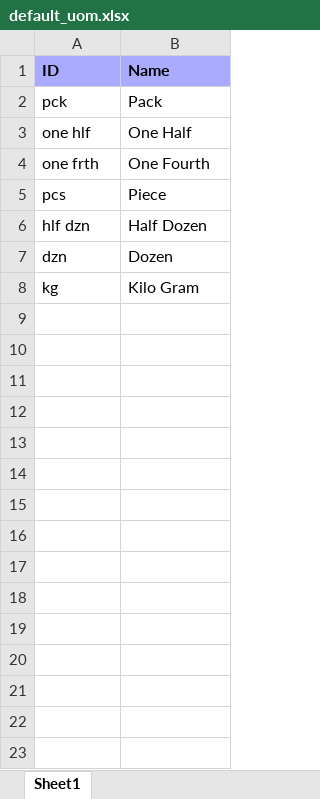
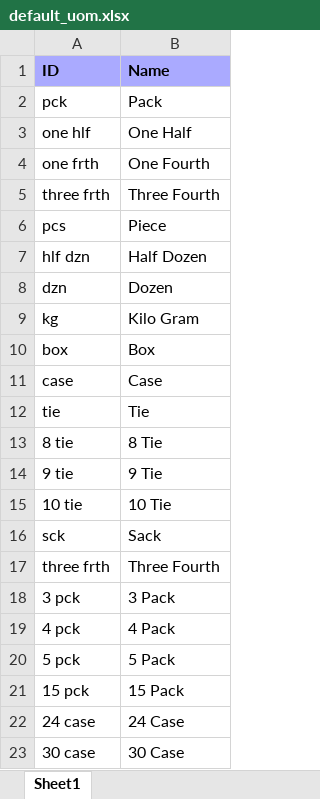
Before and after one commit to johnny-alibuyog/WMS, an Excel workbook: AmpedBiz/.data/ImportFiles/Nicon/default_uom.xlsx, sheet Sheet1, drawn as a sheet; values as stored, in another font and other column widths than the file's, no borders; charts and pictures not drawn; the diff names each change by its address in the sheet, - before the commit and + after, or states it on an @@ line.

```diff
--- a/AmpedBiz/.data/ImportFiles/Nicon/default_uom.xlsx (sheet Sheet1)
+++ b/AmpedBiz/.data/ImportFiles/Nicon/default_uom.xlsx (sheet Sheet1)
+row 5: three frth | Three Fourth
+row 10: box | Box
+row 11: case | Case
+row 12: tie | Tie
+row 13: 8 tie | 8 Tie
+row 14: 9 tie | 9 Tie
+row 15: 10 tie | 10 Tie
+row 16: sck | Sack
+row 17: three frth | Three Fourth
+row 18: 3 pck | 3 Pack
+row 19: 4 pck | 4 Pack
+row 20: 5 pck | 5 Pack
+row 21: 15 pck | 15 Pack
+row 22: 24 case | 24 Case
+row 23: 30 case | 30 Case
```
Also changed, not shown: AmpedBiz/.data/ImportFiles/Nicon/default_suppliers.xlsx, AmpedBiz/.data/ImportFiles/Nicon/products.xlsx, 41 other files.
